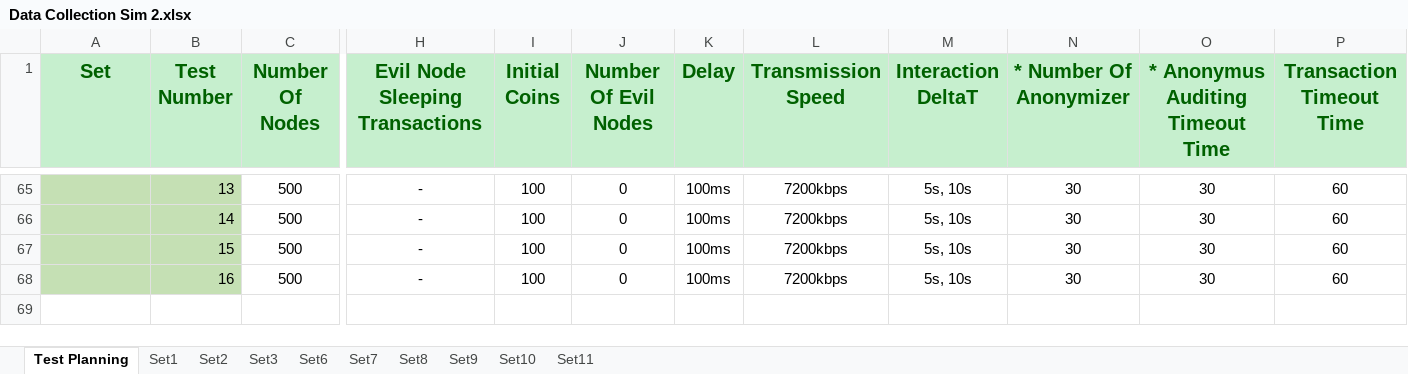
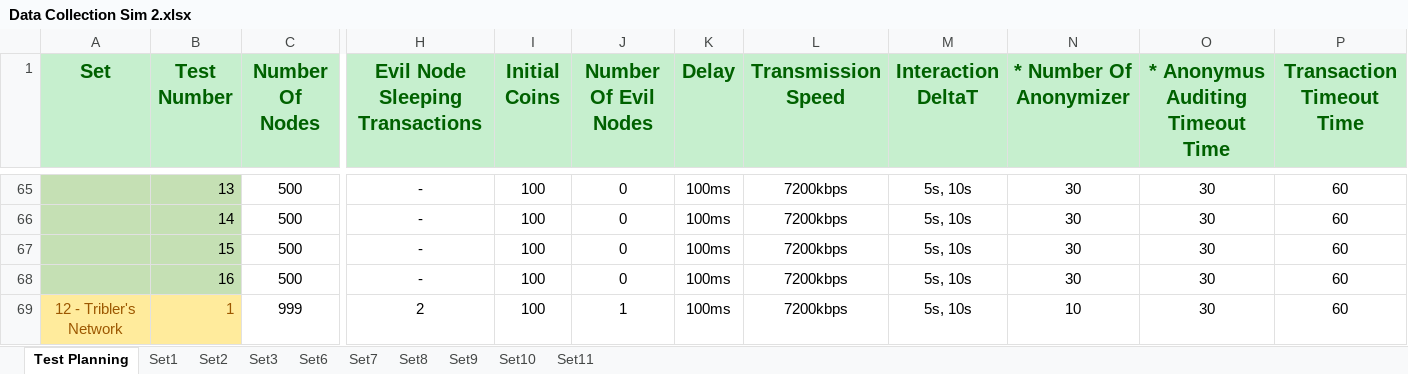
Before and after one commit to Tribler/trustchain-simulator, an Excel workbook: Data Collections/Data Collection Sim 2.xlsx, sheet Test Planning, drawn as a sheet; only a part is shown, gaps mark what is left out; values as stored, in another font and other column widths than the file's, no borders; rows hold the shown columns only; the diff names each change by its address in the sheet, - before the commit and + after, or states it on an @@ line.

```diff
--- a/Data Collections/Data Collection Sim 2.xlsx (sheet Test Planning)
+++ b/Data Collections/Data Collection Sim 2.xlsx (sheet Test Planning)
+row 69: 12 - Tribler's Network | 1 | 999 | 2 | 100 | 1 | 100ms | 7200kbps | 5s, 10s | 10 | 30 | 60
```
Also changed, not shown: Data Collections/Combined Data.xlsx.
